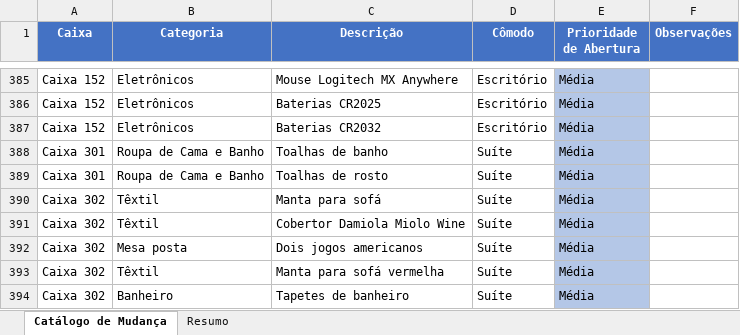
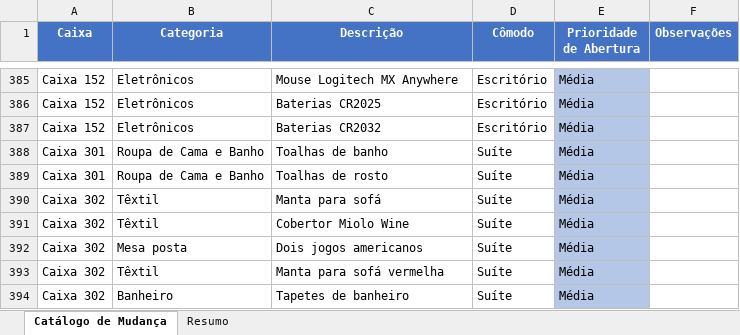
Before and after one commit to amandanery-o/catalogo-mudanca, an Excel workbook: catalogo_mudanca.xlsx, sheet Catálogo de Mudança, drawn as a sheet; only a part is shown, gaps mark what is left out; values as stored, in another font and other column widths than the file's, no borders; the diff names each change by its address in the sheet, - before the commit and + after, or states it on an @@ line.

Commit message:
Corrige nome do cobertor: Miolo Wine (sem Damiola)

```diff
--- a/catalogo_mudanca.xlsx (sheet Catálogo de Mudança)
+++ b/catalogo_mudanca.xlsx (sheet Catálogo de Mudança)
-C391 (Descrição): Cobertor Damiola Miolo Wine
+C391 (Descrição): Cobertor Miolo Wine
```
Also changed, not shown: 1 other file.
